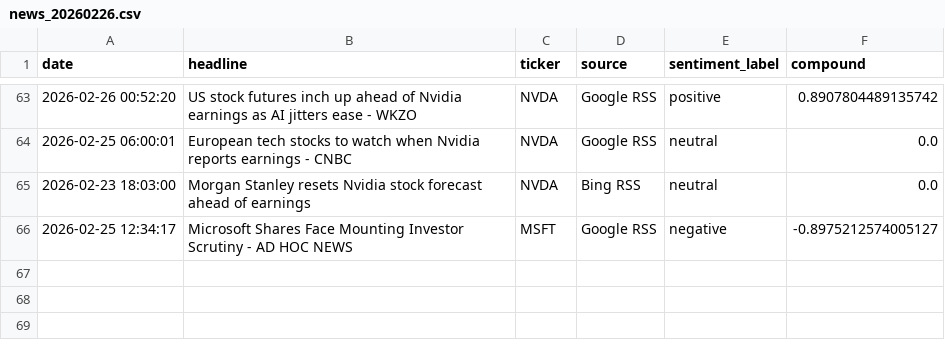
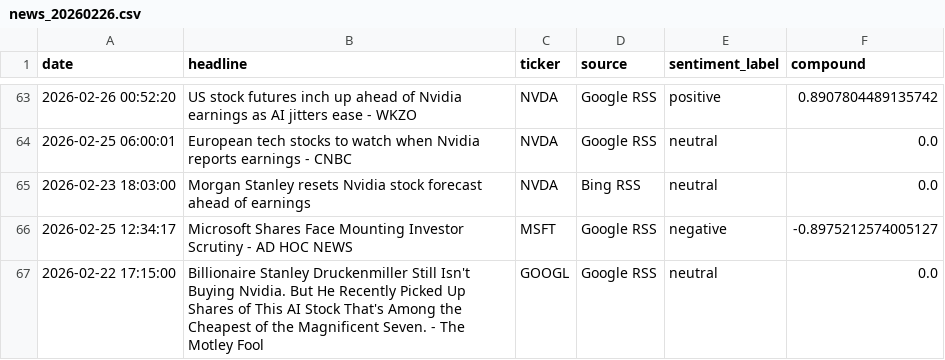
Before and after one commit to Kasuba-phani/stock-sentiment-tracker, a CSV file: data/raw_news/news_20260226.csv, drawn as a sheet; only a part is shown, gaps mark what is left out; the diff names each change by its address in the sheet, - before the commit and + after, or states it on an @@ line.

```diff
--- a/data/raw_news/news_20260226.csv
+++ b/data/raw_news/news_20260226.csv
+row 67: 2026-02-22 17:15:00 | Billionaire Stanley Druckenmiller Still Isn't Buying Nvidia. But He Recently Picked Up Shares of This AI Stock That's Among the Cheapest of the Magnificent Seven. - The Motley Fool | GOOGL | Google RSS | neutral | 0.0
```
